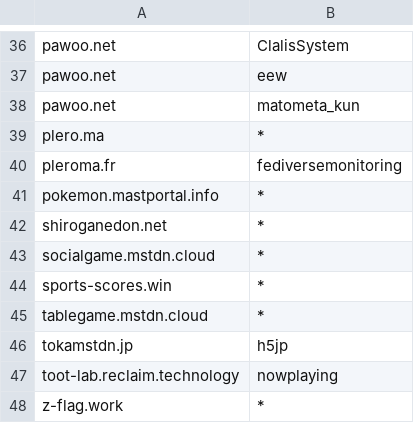
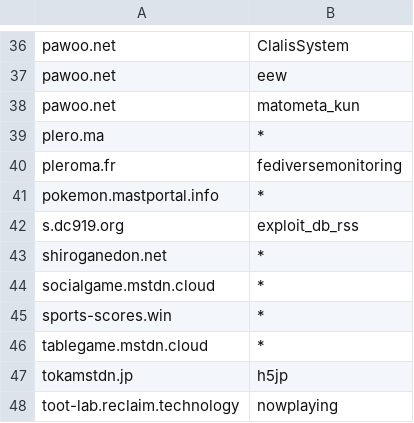
Before and after one commit to foxiepaws/vinayaka, a CSV file: server/blacklisted_users.csv, drawn as a sheet; only a part is shown, gaps mark what is left out; the shorter side is filled out with more unchanged rows.

Commit message:
Bot

```diff
--- a/server/blacklisted_users.csv
+++ b/server/blacklisted_users.csv
@@ -41,2 +41,3 @@
 "pokemon.mastportal.info","*"
+"s.dc919.org","exploit_db_rss"
 "shiroganedon.net","*"
```
